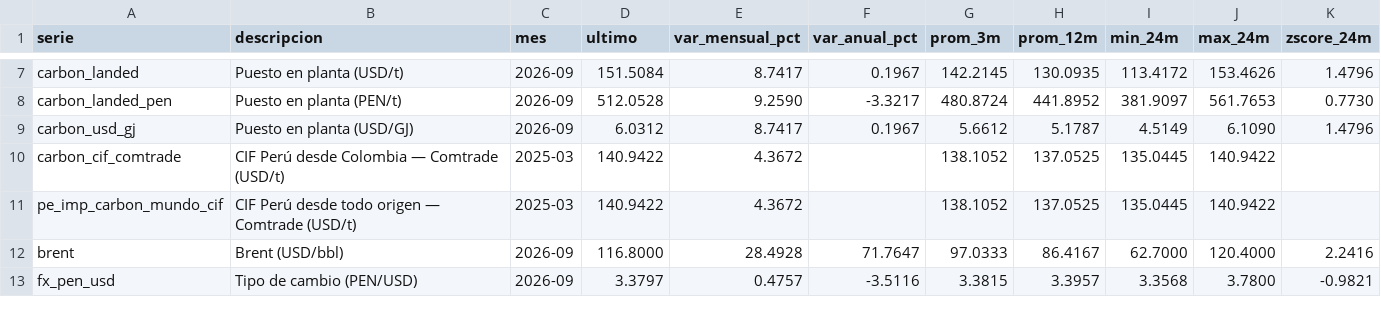
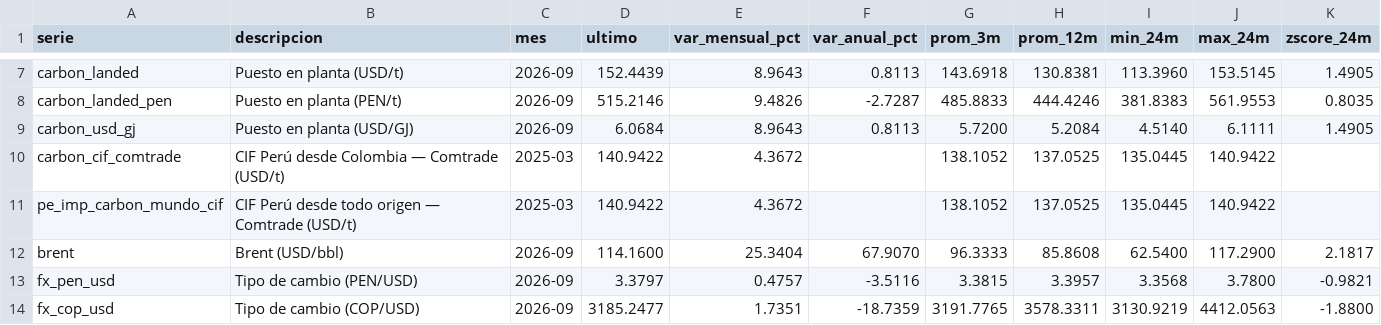
Before and after one commit to elpoppin2/PRECIOS-COMBUSTIBLES-CARB-N-IMPORTADO---COLOMBIA, a CSV file: reports/indicadores.csv, drawn as a sheet; only a part is shown, gaps mark what is left out; the diff covers the shown part only; the diff names each change by its address in the sheet, - before the commit and + after, or states it on an @@ line.

```diff
--- a/reports/indicadores.csv
+++ b/reports/indicadores.csv
-D7 (ultimo): 151.5084
+D7 (ultimo): 152.4439
-E7 (var_mensual_pct): 8.7417
+E7 (var_mensual_pct): 8.9643
-F7 (var_anual_pct): 0.1967
+F7 (var_anual_pct): 0.8113
-G7 (prom_3m): 142.2145
+G7 (prom_3m): 143.6918
-H7 (prom_12m): 130.0935
+H7 (prom_12m): 130.8381
-I7 (min_24m): 113.4172
+I7 (min_24m): 113.3960
-J7 (max_24m): 153.4626
+J7 (max_24m): 153.5145
-K7 (zscore_24m): 1.4796
+K7 (zscore_24m): 1.4905
-D8 (ultimo): 512.0528
+D8 (ultimo): 515.2146
-E8 (var_mensual_pct): 9.2590
+E8 (var_mensual_pct): 9.4826
-F8 (var_anual_pct): -3.3217
+F8 (var_anual_pct): -2.7287
-G8 (prom_3m): 480.8724
+G8 (prom_3m): 485.8833
-H8 (prom_12m): 441.8952
+H8 (prom_12m): 444.4246
-I8 (min_24m): 381.9097
+I8 (min_24m): 381.8383
-J8 (max_24m): 561.7653
+J8 (max_24m): 561.9553
-K8 (zscore_24m): 0.7730
+K8 (zscore_24m): 0.8035
-D9 (ultimo): 6.0312
+D9 (ultimo): 6.0684
-E9 (var_mensual_pct): 8.7417
+E9 (var_mensual_pct): 8.9643
-F9 (var_anual_pct): 0.1967
+F9 (var_anual_pct): 0.8113
-G9 (prom_3m): 5.6612
+G9 (prom_3m): 5.7200
-H9 (prom_12m): 5.1787
+H9 (prom_12m): 5.2084
-I9 (min_24m): 4.5149
+I9 (min_24m): 4.5140
-J9 (max_24m): 6.1090
+J9 (max_24m): 6.1111
-K9 (zscore_24m): 1.4796
+K9 (zscore_24m): 1.4905
-D12 (ultimo): 116.8000
+D12 (ultimo): 114.1600
-E12 (var_mensual_pct): 28.4928
+E12 (var_mensual_pct): 25.3404
-F12 (var_anual_pct): 71.7647
+F12 (var_anual_pct): 67.9070
-G12 (prom_3m): 97.0333
+G12 (prom_3m): 96.3333
-H12 (prom_12m): 86.4167
+H12 (prom_12m): 85.8608
-I12 (min_24m): 62.7000
+I12 (min_24m): 62.5400
-J12 (max_24m): 120.4000
+J12 (max_24m): 117.2900
-K12 (zscore_24m): 2.2416
+K12 (zscore_24m): 2.1817
+row 14: fx_cop_usd | Tipo de cambio (COP/USD) | 2026-09 | 3185.2477 | 1.7351 | -18.7359 | 3191.7765 | 3578.3311 | 3130.9219 | 4412.0563 | -1.8800
```
Also changed, not shown: 58 edited cells elsewhere in this file, reports/modelo_mensual.csv, 8 other files.
